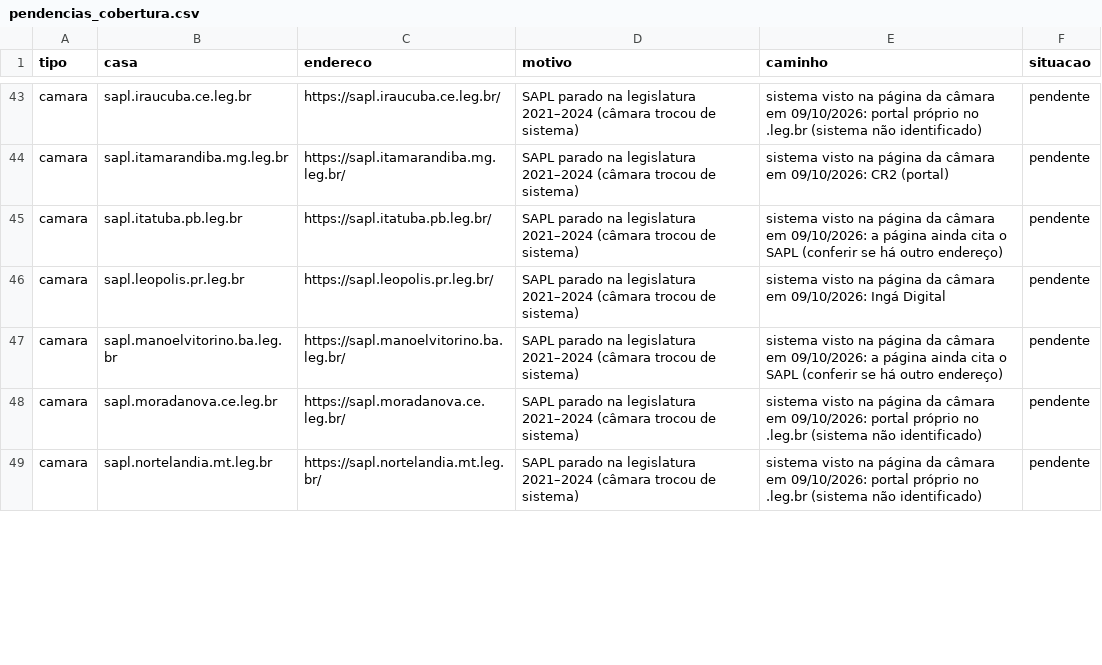
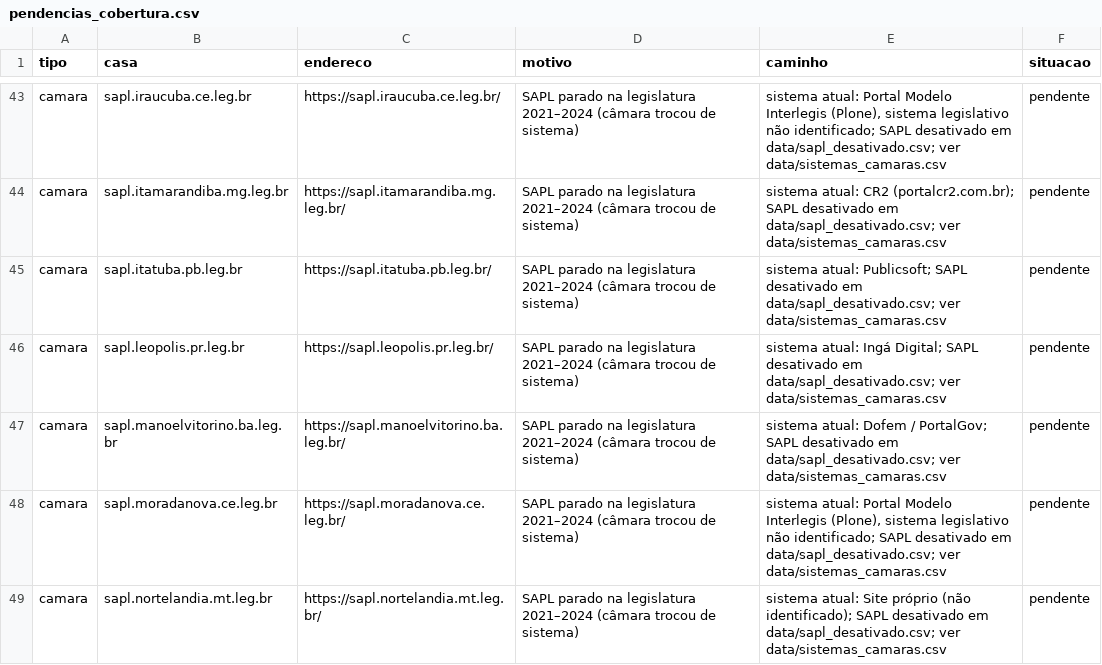
Before and after one commit to Gipsy7/panoptico, a CSV file: data/pendencias_cobertura.csv, drawn as a sheet; only a part is shown, gaps mark what is left out; the diff covers the shown part only; the diff names each change by its address in the sheet, - before the commit and + after, or states it on an @@ line.

```diff
--- a/data/pendencias_cobertura.csv
+++ b/data/pendencias_cobertura.csv
-E43 (caminho): sistema visto na página da câmara em 09/10/2026: portal próprio no .leg.br (sistema não identificado)
+E43 (caminho): sistema atual: Portal Modelo Interlegis (Plone), sistema legislativo não identificado; SAPL desativado em data/sapl_desativado.csv; ver data/sistemas_camaras.csv
-E44 (caminho): sistema visto na página da câmara em 09/10/2026: CR2 (portal)
+E44 (caminho): sistema atual: CR2 (portalcr2.com.br); SAPL desativado em data/sapl_desativado.csv; ver data/sistemas_camaras.csv
-E45 (caminho): sistema visto na página da câmara em 09/10/2026: a página ainda cita o SAPL (conferir se há outro endereço)
+E45 (caminho): sistema atual: Publicsoft; SAPL desativado em data/sapl_desativado.csv; ver data/sistemas_camaras.csv
-E46 (caminho): sistema visto na página da câmara em 09/10/2026: Ingá Digital
+E46 (caminho): sistema atual: Ingá Digital; SAPL desativado em data/sapl_desativado.csv; ver data/sistemas_camaras.csv
-E47 (caminho): sistema visto na página da câmara em 09/10/2026: a página ainda cita o SAPL (conferir se há outro endereço)
+E47 (caminho): sistema atual: Dofem / PortalGov; SAPL desativado em data/sapl_desativado.csv; ver data/sistemas_camaras.csv
-E48 (caminho): sistema visto na página da câmara em 09/10/2026: portal próprio no .leg.br (sistema não identificado)
+E48 (caminho): sistema atual: Portal Modelo Interlegis (Plone), sistema legislativo não identificado; SAPL desativado em data/sapl_desativado.csv; ver data/sistemas_camaras.csv
-E49 (caminho): sistema visto na página da câmara em 09/10/2026: portal próprio no .leg.br (sistema não identificado)
+E49 (caminho): sistema atual: Site próprio (não identificado); SAPL desativado em data/sapl_desativado.csv; ver data/sistemas_camaras.csv
```
Also changed, not shown: 65 edited cells elsewhere in this file, data/canais_curados.csv, 15 other files.
